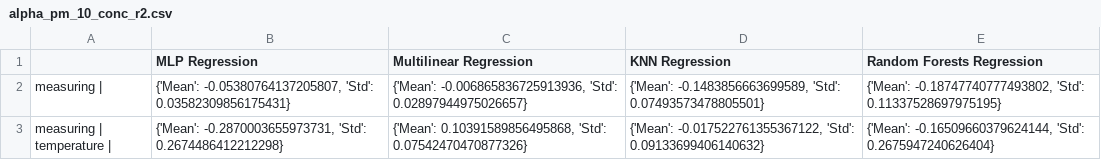
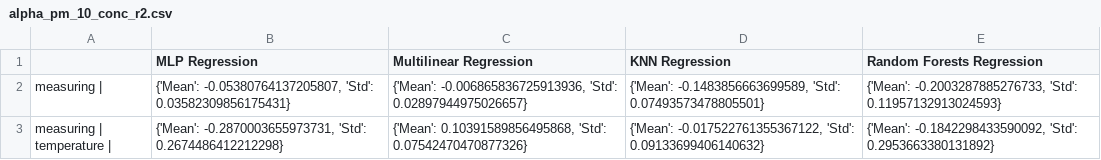
Before and after one commit to campofernando/lcqar-low-cost-monit-proc, a CSV file: data-processing/output/alpha_pm_10_conc_r2.csv, drawn as a sheet.

```diff
--- a/data-processing/output/alpha_pm_10_conc_r2.csv
+++ b/data-processing/output/alpha_pm_10_conc_r2.csv
@@ -1,3 +1,3 @@
 ,MLP Regression,Multilinear Regression,KNN Regression,Random Forests Regression
-measuring | ,"{'Mean': -0.05380764137205807, 'Std': 0.03582309856175431}","{'Mean': -0.006865836725913936, 'Std': 0.02897944975026657}","{'Mean': -0.1483856663699589, 'Std': 0.07493573478805501}","{'Mean': -0.18747740777493802, 'Std': 0.11337528697975195}"
-measuring | temperature | ,"{'Mean': -0.2870003655973731, 'Std': 0.2674486412212298}","{'Mean': 0.10391589856495868, 'Std': 0.07542470470877326}","{'Mean': -0.017522761355367122, 'Std': 0.09133699406140632}","{'Mean': -0.16509660379624144, 'Std': 0.2675947240626404}"
+measuring | ,"{'Mean': -0.05380764137205807, 'Std': 0.03582309856175431}","{'Mean': -0.006865836725913936, 'Std': 0.02897944975026657}","{'Mean': -0.1483856663699589, 'Std': 0.07493573478805501}","{'Mean': -0.2003287885276733, 'Std': 0.11957132913024593}"
+measuring | temperature | ,"{'Mean': -0.2870003655973731, 'Std': 0.2674486412212298}","{'Mean': 0.10391589856495868, 'Std': 0.07542470470877326}","{'Mean': -0.017522761355367122, 'Std': 0.09133699406140632}","{'Mean': -0.1842298433590092, 'Std': 0.2953663380131892}"
```
Also changed, not shown: data-processing/output/alpha_pm_10_conc_mae.csv, data-processing/output/alpha_pm_10_conc_results.csv, 11 other files.
